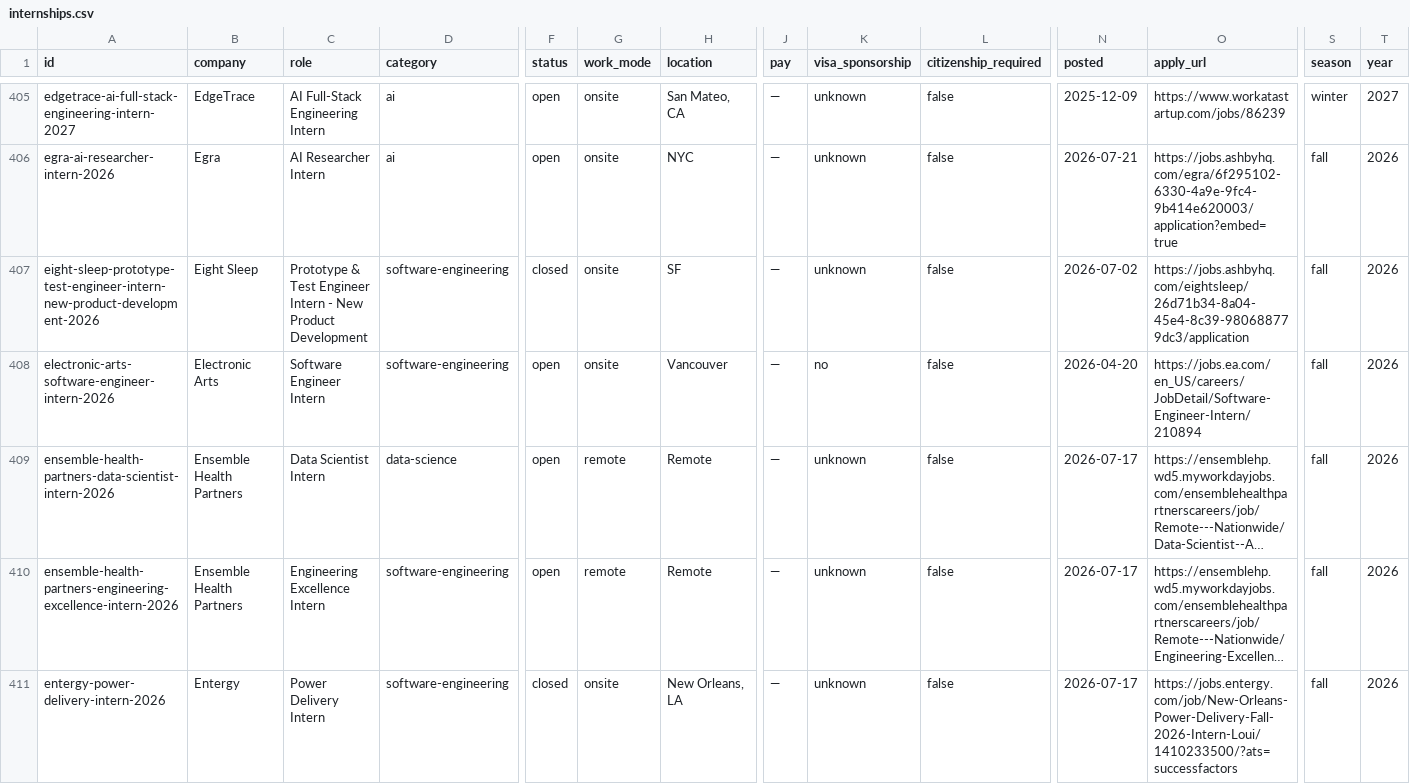
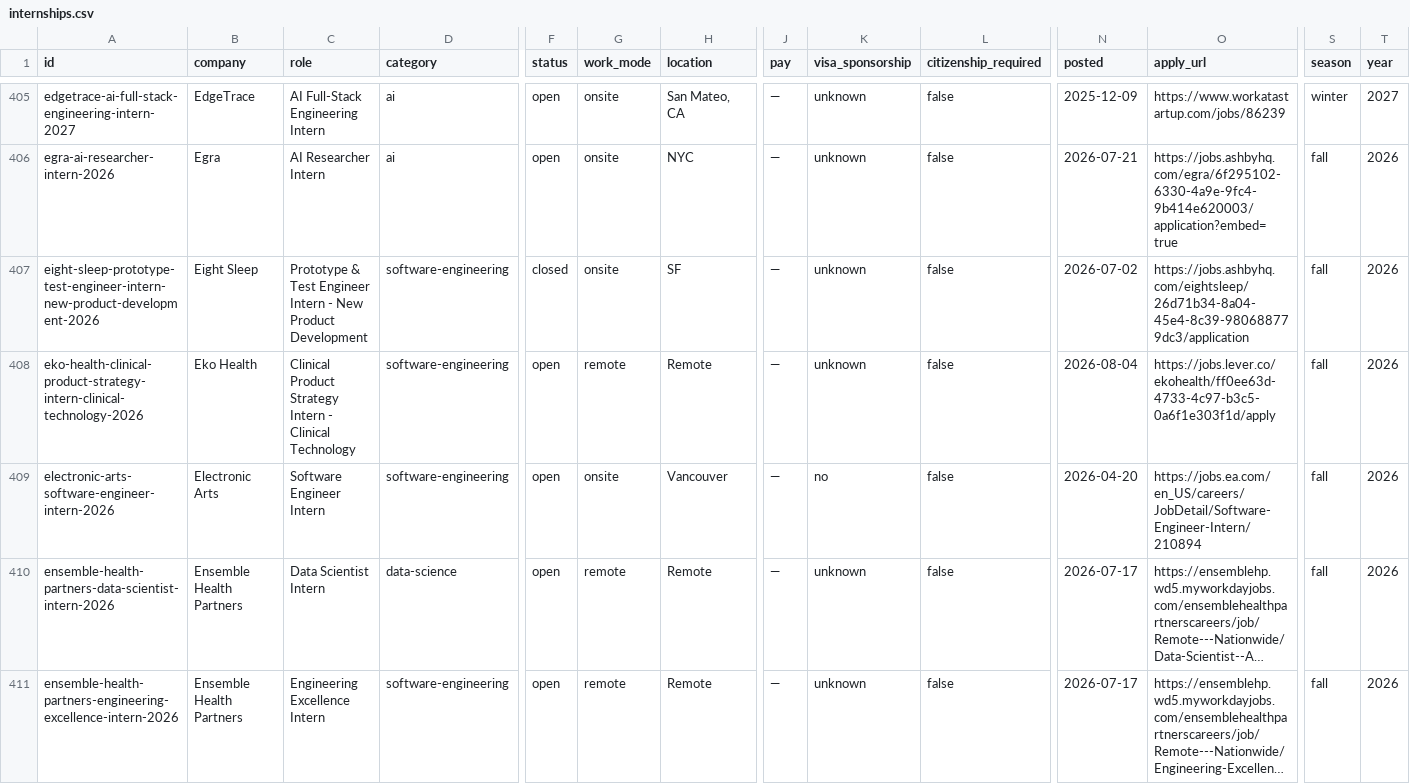
Before and after one commit to sonak11/internatlas, a CSV file: generated/exports/internships.csv, drawn as a sheet; only a part is shown, gaps mark what is left out; the shorter side is filled out with more unchanged rows; long unchanged cells end in …; rows hold the shown columns only; the diff names each change by its address in the sheet, - before the commit and + after, or states it on an @@ line.

```diff
--- a/generated/exports/internships.csv
+++ b/generated/exports/internships.csv
+row 408: eko-health-clinical-product-strategy-intern-clinical-technology-2026 | Eko Health | Clinical Product Strategy Intern - Clinical Technology | software-engineering | open | remote | Remote | — | unknown | false | 2026-08-04 | https://jobs.lever.co/ekohealth/ff0ee63d-4733-4c97-b3c5-0a6f1e303f1d/apply | fall | 2026
```
Also changed, not shown: 10 other files.
